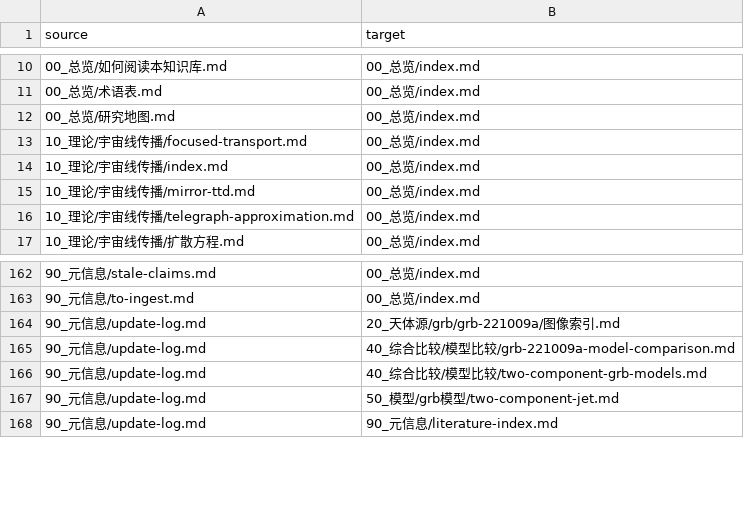
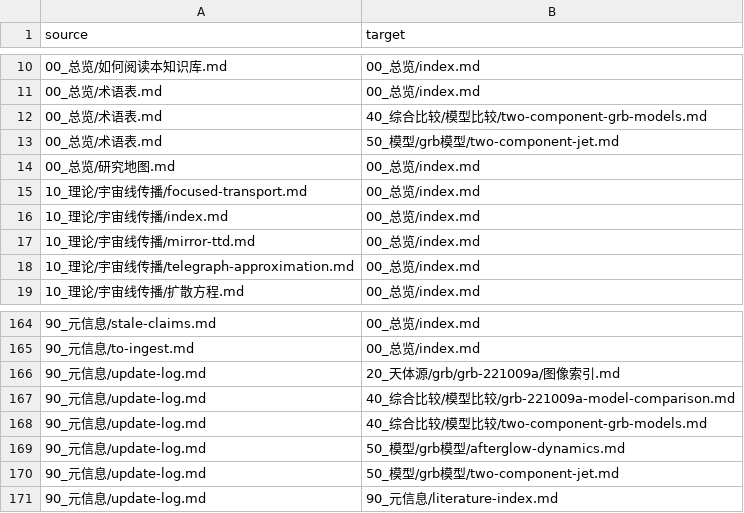
Before and after one commit to Yun532/astro_wiki, a CSV file: wiki/90_元信息/knowledge_graph_edges.csv, drawn as a sheet; only a part is shown, gaps mark what is left out.

```diff
--- a/wiki/90_元信息/knowledge_graph_edges.csv
+++ b/wiki/90_元信息/knowledge_graph_edges.csv
@@ -11,2 +11,4 @@ source,target
 00_总览/术语表.md,00_总览/index.md
+00_总览/术语表.md,40_综合比较/模型比较/two-component-grb-models.md
+00_总览/术语表.md,50_模型/grb模型/two-component-jet.md
 00_总览/研究地图.md,00_总览/index.md
@@ -166,2 +168,3 @@ source,target
 90_元信息/update-log.md,40_综合比较/模型比较/two-component-grb-models.md
+90_元信息/update-log.md,50_模型/grb模型/afterglow-dynamics.md
 90_元信息/update-log.md,50_模型/grb模型/two-component-jet.md
```
Also changed, not shown: 16 other files.
